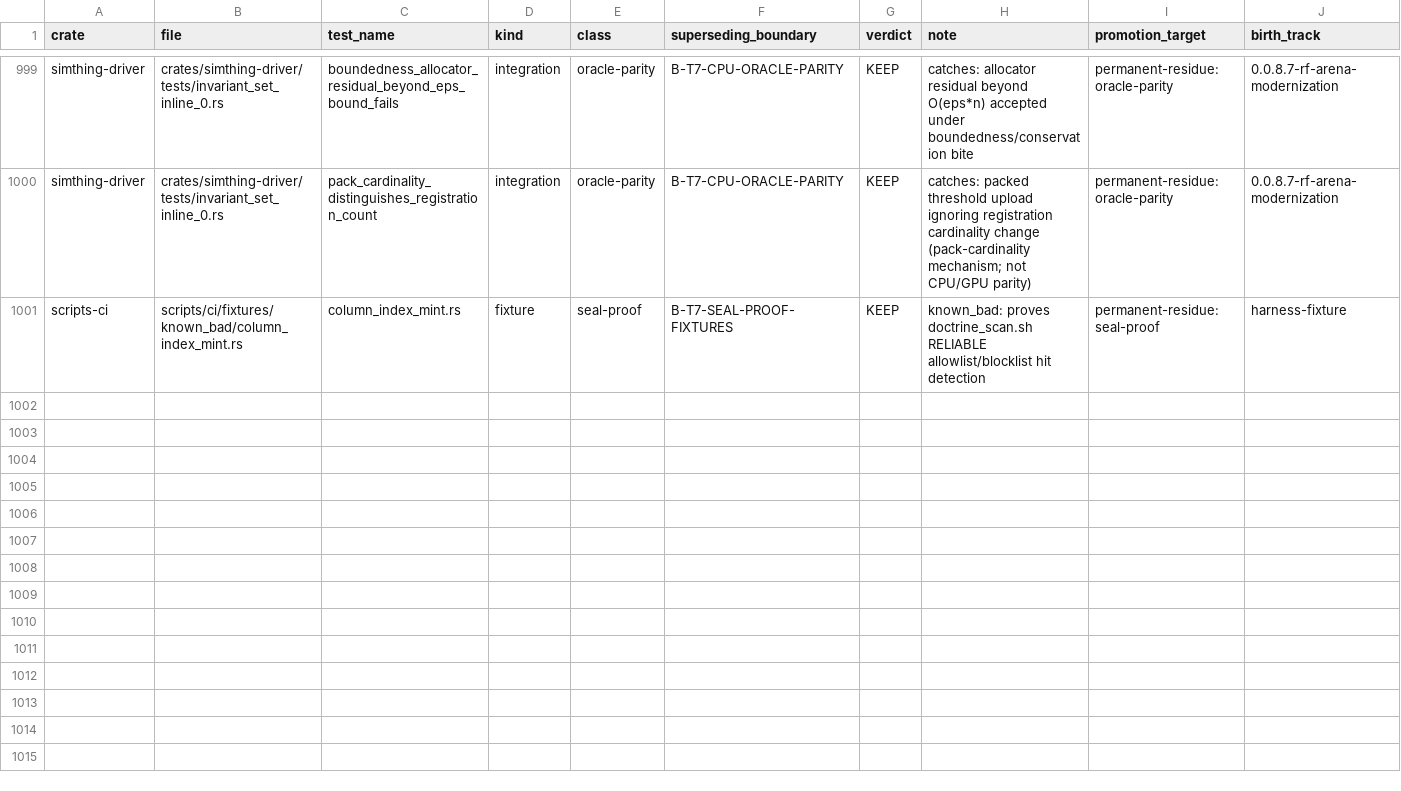
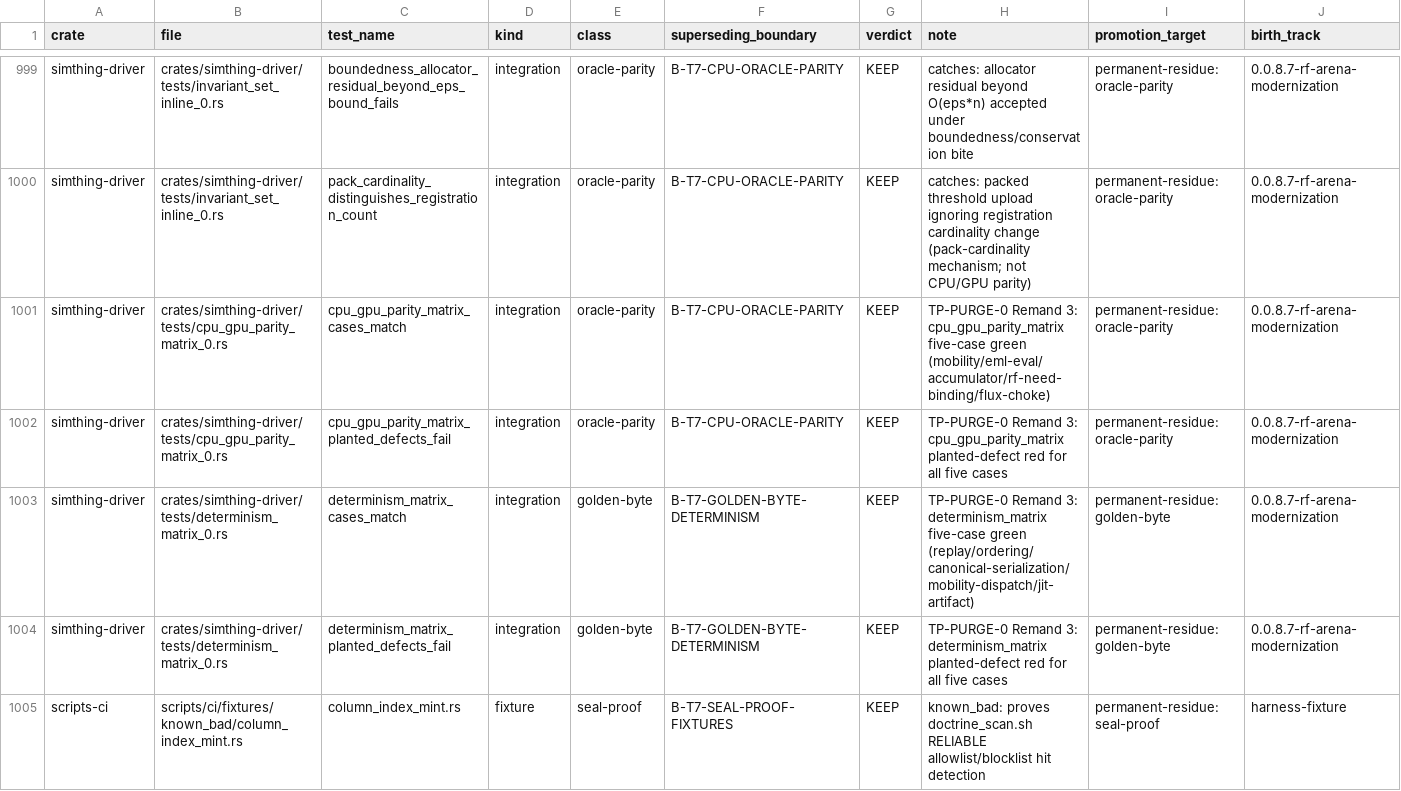
Before and after one commit to khorum08/SimThing, a TSV file: scripts/ci/test_inventory.tsv, drawn as a sheet; only a part is shown, gaps mark what is left out; rows hold the shown columns only; the diff names each change by its address in the sheet, - before the commit and + after, or states it on an @@ line.

```diff
--- a/scripts/ci/test_inventory.tsv
+++ b/scripts/ci/test_inventory.tsv
+row 1001: simthing-driver | crates/simthing-driver/tests/cpu_gpu_parity_matrix_0.rs | cpu_gpu_parity_matrix_cases_match | integration | oracle-parity | B-T7-CPU-ORACLE-PARITY | KEEP | TP-PURGE-0 Remand 3: cpu_gpu_parity_matrix five-case green (mobility/eml-eval/accumulator/rf-need-binding/flux-choke) | permanent-residue:oracle-parity | 0.0.8.7-rf-arena-modernization
+row 1002: simthing-driver | crates/simthing-driver/tests/cpu_gpu_parity_matrix_0.rs | cpu_gpu_parity_matrix_planted_defects_fail | integration | oracle-parity | B-T7-CPU-ORACLE-PARITY | KEEP | TP-PURGE-0 Remand 3: cpu_gpu_parity_matrix planted-defect red for all five cases | permanent-residue:oracle-parity | 0.0.8.7-rf-arena-modernization
+row 1003: simthing-driver | crates/simthing-driver/tests/determinism_matrix_0.rs | determinism_matrix_cases_match | integration | golden-byte | B-T7-GOLDEN-BYTE-DETERMINISM | KEEP | TP-PURGE-0 Remand 3: determinism_matrix five-case green (replay/ordering/canonical-serialization/mobility-dispatch/jit-artifact) | permanent-residue:golden-byte | 0.0.8.7-rf-arena-modernization
+row 1004: simthing-driver | crates/simthing-driver/tests/determinism_matrix_0.rs | determinism_matrix_planted_defects_fail | integration | golden-byte | B-T7-GOLDEN-BYTE-DETERMINISM | KEEP | TP-PURGE-0 Remand 3: determinism_matrix planted-defect red for all five cases | permanent-residue:golden-byte | 0.0.8.7-rf-arena-modernization
```
Also changed, not shown: 5 other files.
